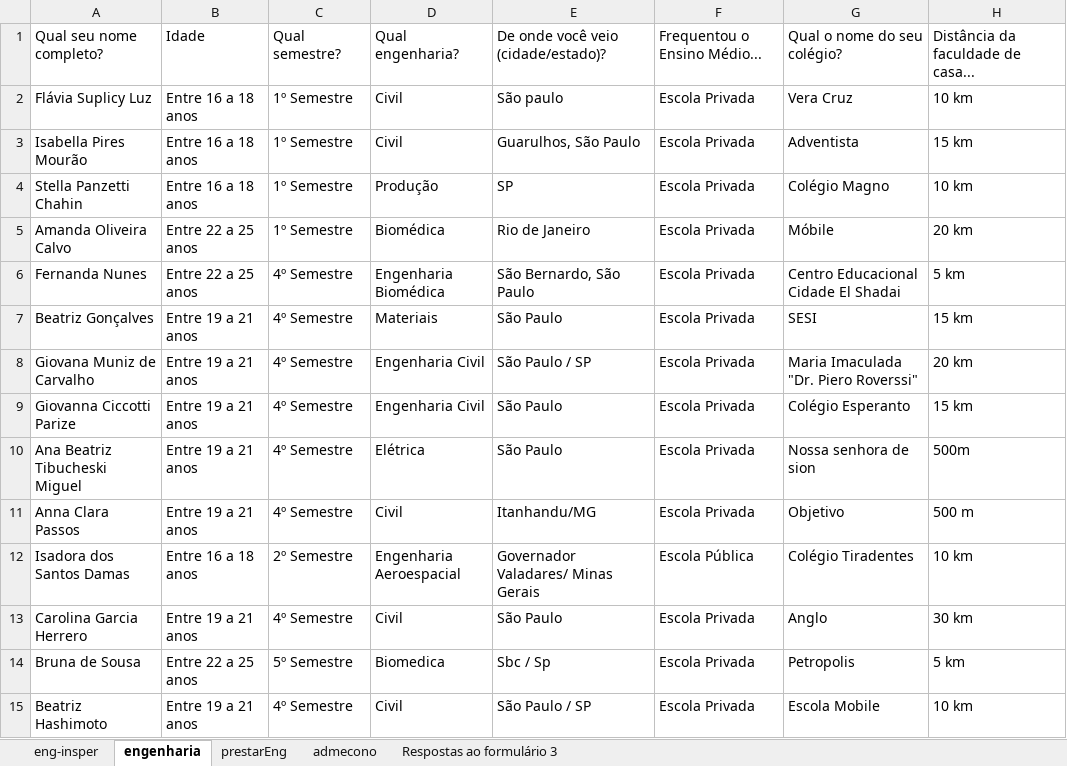
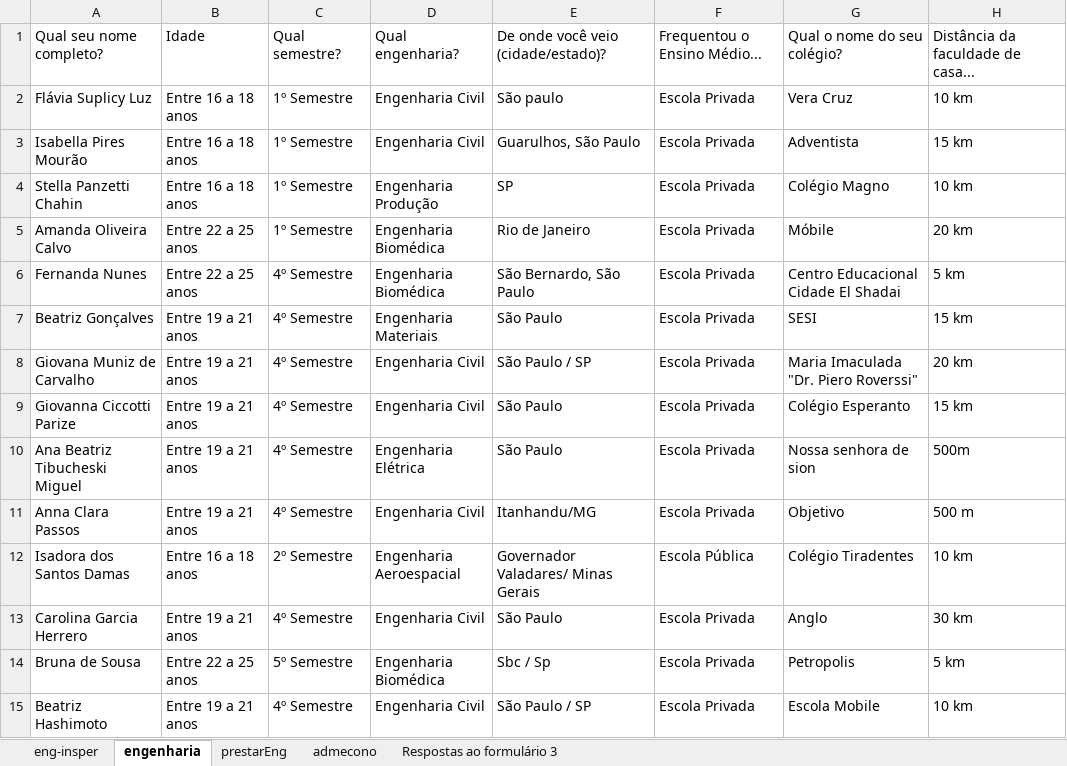
Before and after one commit to BeatrizAlexandre/Projeto_3_CD, an Excel workbook: PESQUISA.xlsx, sheet engenharia, drawn as a sheet; only a part is shown; values as stored, in another font and other column widths than the file's, no borders; the diff covers the shown part only; the diff names each change by its address in the sheet, - before the commit and + after, or states it on an @@ line.

Commit message:
arrumei os nomes da engenharia

```diff
--- a/PESQUISA.xlsx (sheet engenharia)
+++ b/PESQUISA.xlsx (sheet engenharia)
-D2:D3: Civil
+D2:D3: Engenharia Civil
-D4: Produção
+D4: Engenharia Produção
-D5: Biomédica
+D5: Engenharia Biomédica
-D7: Materiais
+D7: Engenharia Materiais
-D10: Elétrica
+D10: Engenharia Elétrica
-D11: Civil
+D11: Engenharia Civil
-D13: Civil
+D13: Engenharia Civil
-D14: Biomedica
+D14: Engenharia Biomédica
-D15: Civil
+D15: Engenharia Civil
```
Also changed, not shown: 1 removed row and 64 edited cells elsewhere in this sheet, 2 other files.
